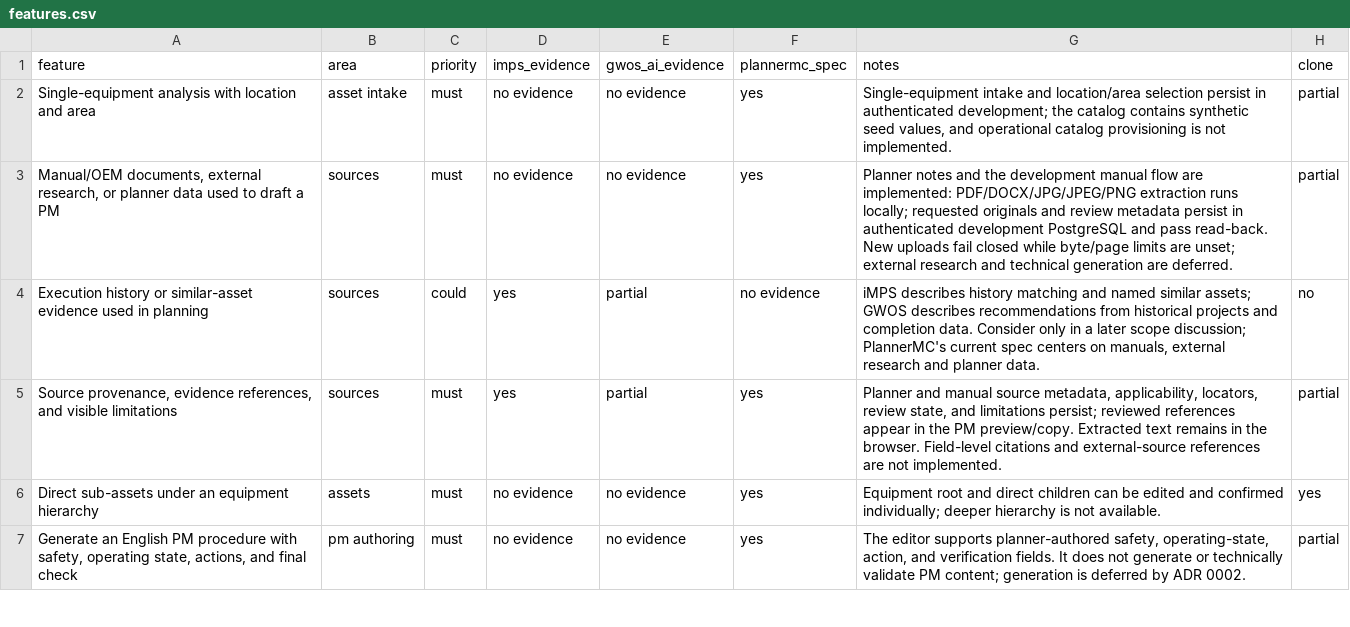
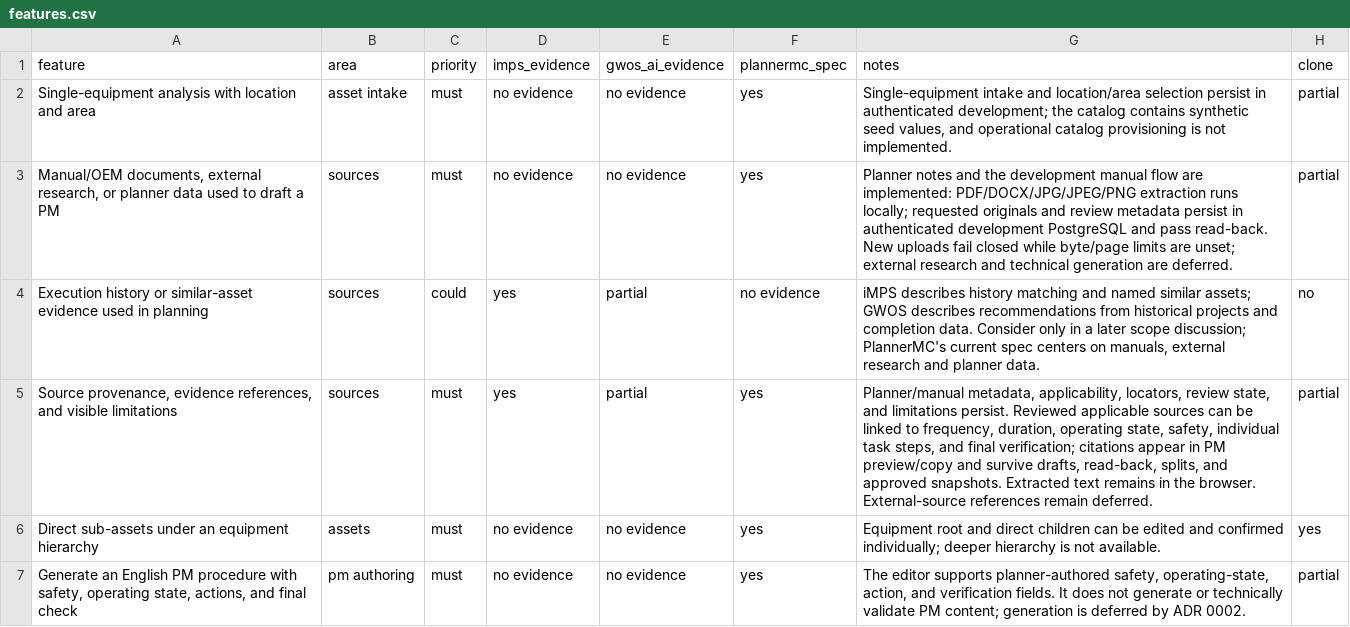
Before and after one commit to favinzano/MaintenancePlanner, a CSV file: replica/features.csv, drawn as a sheet; only a part is shown.

Commit message:
feat: add field-level PM evidence citations

```diff
--- a/replica/features.csv
+++ b/replica/features.csv
@@ -4,3 +4,3 @@ Single-equipment analysis with location and area,asset intake,must,no evidence,n
 Execution history or similar-asset evidence used in planning,sources,could,yes,partial,no evidence,"iMPS describes history matching and named similar assets; GWOS describes recommendations from historical projects and completion data. Consider only in a later scope discussion; PlannerMC's current spec centers on manuals, external research and planner data.",no
-"Source provenance, evidence references, and visible limitations",sources,must,yes,partial,yes,"Planner and manual source metadata, applicability, locators, review state, and limitations persist; reviewed references appear in the PM preview/copy. Extracted text remains in the browser. Field-level citations and external-source references are not implemented.",partial
+"Source provenance, evidence references, and visible limitations",sources,must,yes,partial,yes,"Planner/manual metadata, applicability, locators, review state, and limitations persist. Reviewed applicable sources can be linked to frequency, duration, operating state, safety, individual task steps, and final verification; citations appear in PM preview/copy and survive drafts, read-back, splits, and approved snapshots. Extracted text remains in the browser. External-source references remain deferred.",partial
 Direct sub-assets under an equipment hierarchy,assets,must,no evidence,no evidence,yes,"Equipment root and direct children can be edited and confirmed individually; deeper hierarchy is not available.",yes
```
Also changed, not shown: 18 other files.
